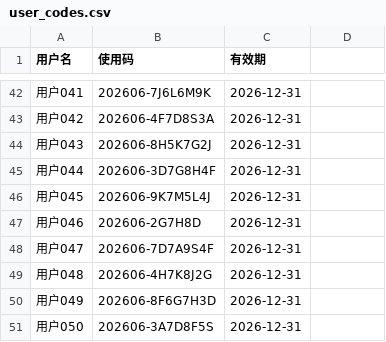
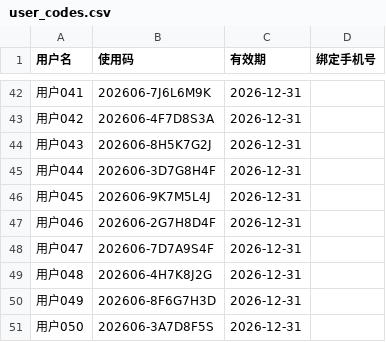
Before and after one commit to Nini626/junior3-question-spirit, a CSV file: user_codes.csv, drawn as a sheet; only a part is shown, gaps mark what is left out; the diff covers the shown part only.

```diff
--- a/user_codes.csv
+++ b/user_codes.csv
@@ -1 +1 @@
-用户名,使用码,有效期
+用户名,使用码,有效期,绑定手机号
@@ -47 +47 @@
-用户046,202606-2G7H8D,2026-12-31
+用户046,202606-2G7H8D4F,2026-12-31,
```
Also changed, not shown: 5 edited cells elsewhere in this file.
